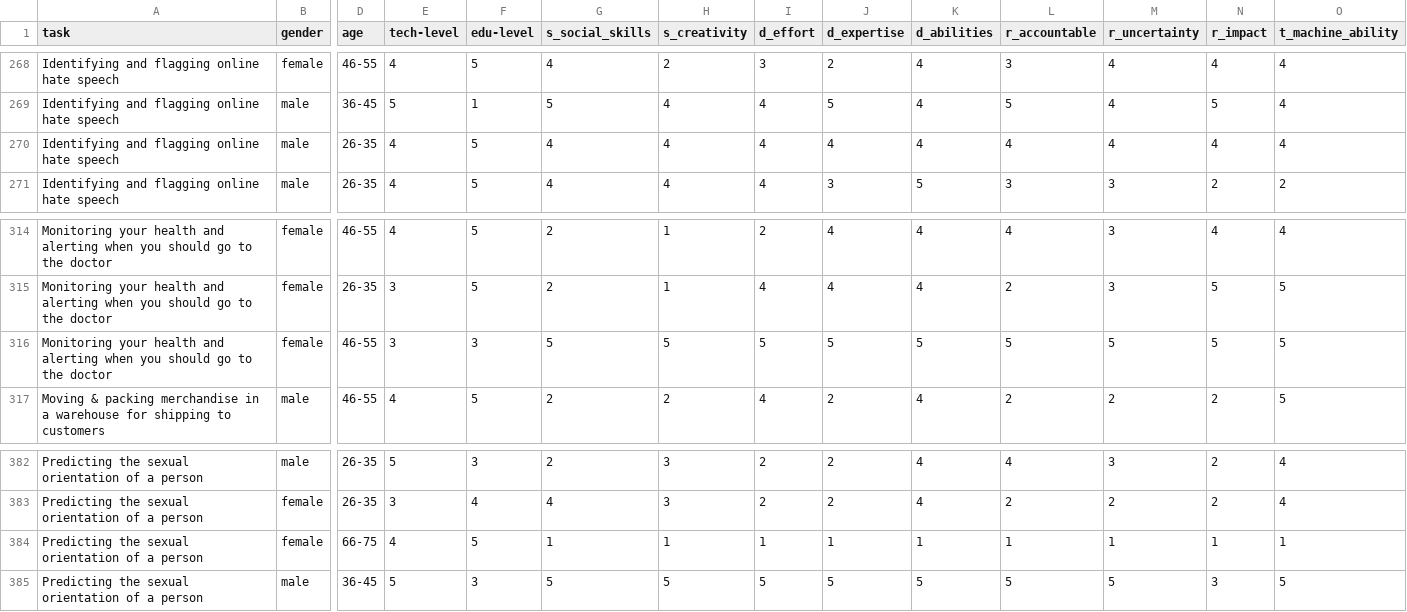
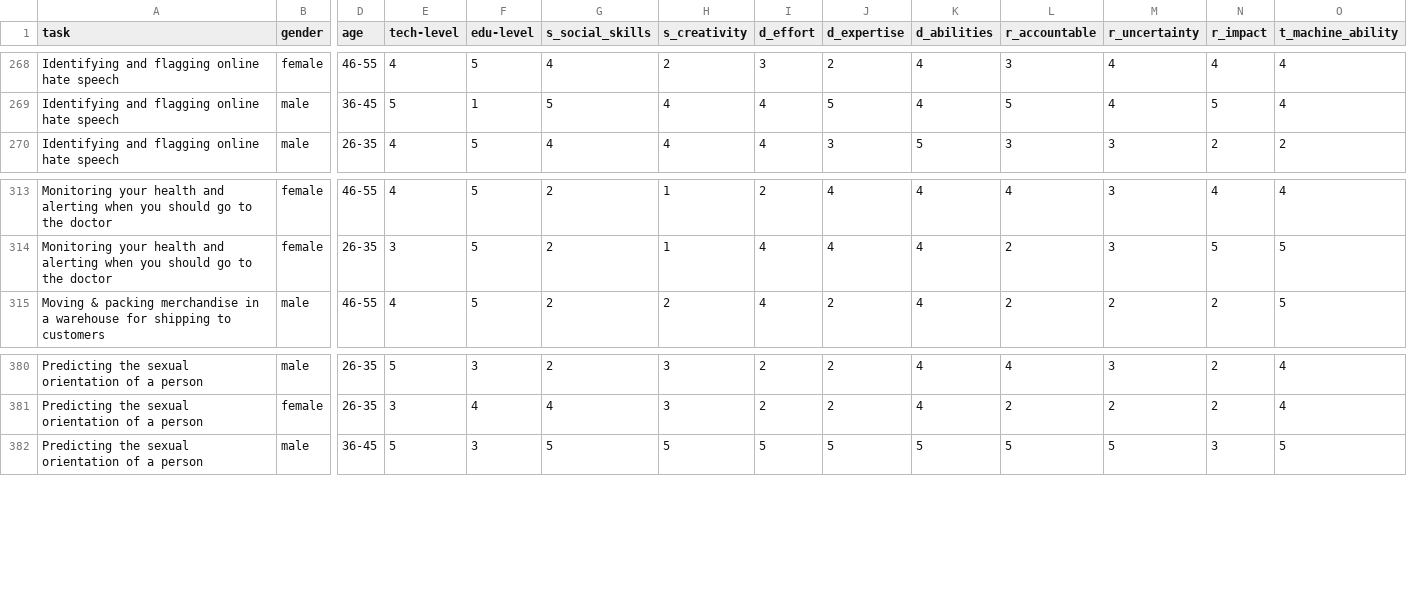
Before and after one commit to delegability/delegability.github.io, a CSV file: data/anon-cleaned-results-expert.csv, drawn as a sheet; only a part is shown, gaps mark what is left out; rows hold the shown columns only; the diff names each change by its address in the sheet, - before the commit and + after, or states it on an @@ line.

```diff
--- a/data/anon-cleaned-results-expert.csv
+++ b/data/anon-cleaned-results-expert.csv
-row 270: Identifying and flagging online hate speech | male | 26-35 | 4 | 5 | 4 | 4 | 4 | 4 | 4 | 4 | 4 | 4 | 4
-row 316: Monitoring your health and alerting when you should go to the doctor | female | 46-55 | 3 | 3 | 5 | 5 | 5 | 5 | 5 | 5 | 5 | 5 | 5
-row 384: Predicting the sexual orientation of a person | female | 66-75 | 4 | 5 | 1 | 1 | 1 | 1 | 1 | 1 | 1 | 1 | 1
```
Also changed, not shown: data/anon-cleaned-results-personal.csv.
